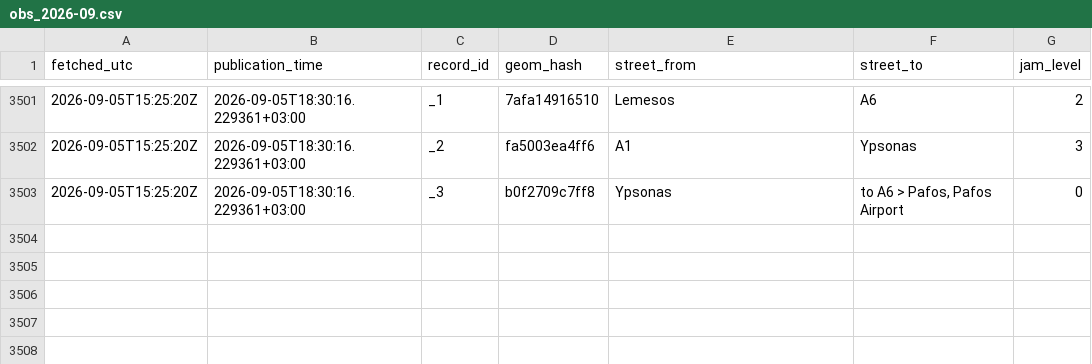
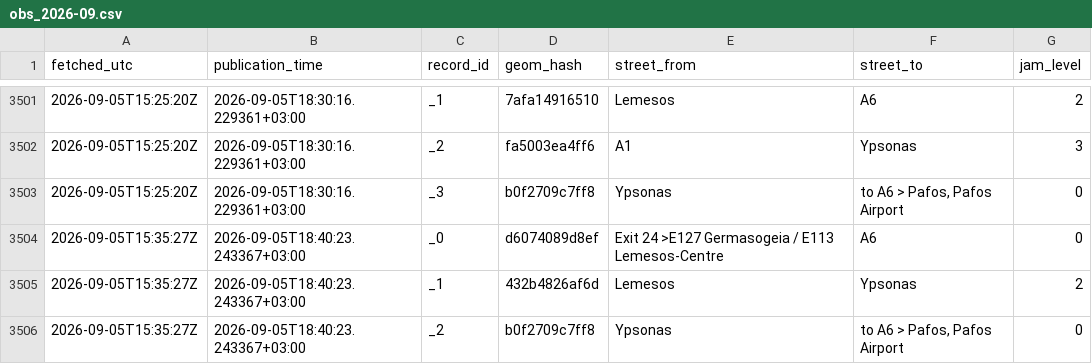
Before and after one commit to mezzarr/cyprus-traffic-log, a CSV file: data/traffic/obs_2026-09.csv, drawn as a sheet; only a part is shown, gaps mark what is left out.

```diff
--- a/data/traffic/obs_2026-09.csv
+++ b/data/traffic/obs_2026-09.csv
@@ -3503 +3503,4 @@ fetched_utc,publication_time,record_id,geom_hash,street_from,street_to,jam_level
 2026-09-05T15:25:20Z,2026-09-05T18:30:16.229361+03:00,_3,b0f2709c7ff8,Ypsonas,"to A6 > Pafos, Pafos Airport",0
+2026-09-05T15:35:27Z,2026-09-05T18:40:23.243367+03:00,_0,d6074089d8ef,Exit 24 >E127 Germasogeia / E113 Lemesos-Centre,A6,0
+2026-09-05T15:35:27Z,2026-09-05T18:40:23.243367+03:00,_1,432b4826af6d,Lemesos,Ypsonas,2
+2026-09-05T15:35:27Z,2026-09-05T18:40:23.243367+03:00,_2,b0f2709c7ff8,Ypsonas,"to A6 > Pafos, Pafos Airport",0
```
Also changed, not shown: data/alerts/alerts_2026-09.csv, data/motion/delays_2026-09.csv, 1 other file.
